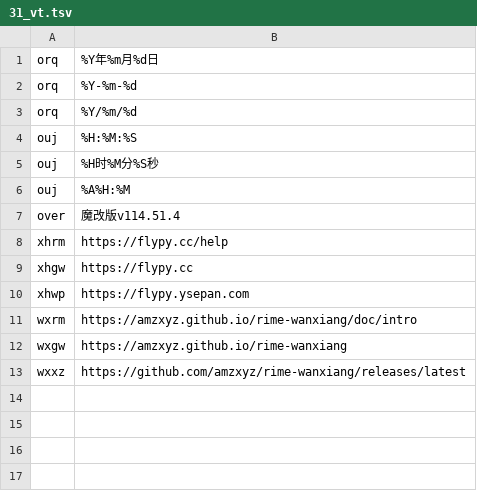
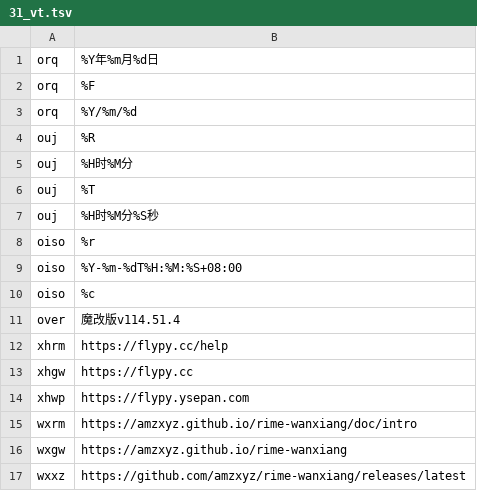
Before and after one commit to Carlson24/rime-config, a TSV file: shared/lua/data/flypy/31_vt.tsv, drawn as a sheet.

```diff
--- a/shared/lua/data/flypy/31_vt.tsv
+++ b/shared/lua/data/flypy/31_vt.tsv
@@ -1,7 +1,11 @@
 orq	%Y年%m月%d日
-orq	%Y-%m-%d
+orq	%F
 orq	%Y/%m/%d
-ouj	%H:%M:%S
+ouj	%R
+ouj	%H时%M分
+ouj	%T
 ouj	%H时%M分%S秒
-ouj	%A%H:%M
+oiso	%r
+oiso	%Y-%m-%dT%H:%M:%S+08:00
+oiso	%c
 over	魔改版v114.51.4
```
Also changed, not shown: 9 other files.
